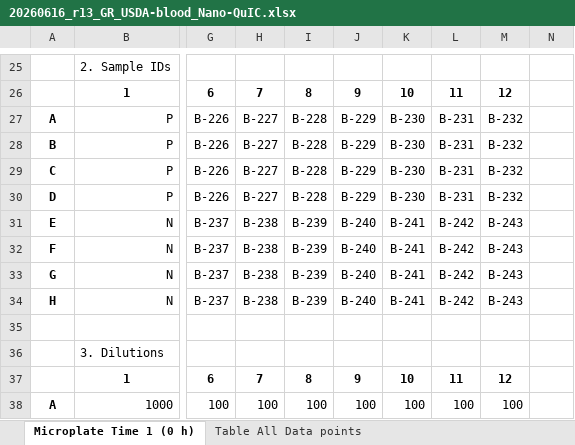
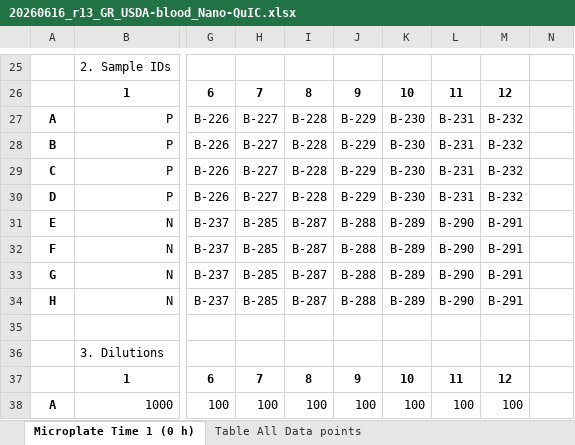
Before and after one commit to gage1145/usda-validation, an Excel workbook: raw/processedSamples/20260616_r13_GR_USDA-blood_Nano-QuIC.xlsx, sheet Microplate Time 1 (0 h), drawn as a sheet; only a part is shown, gaps mark what is left out; values as stored, in another font and other column widths than the file's, no borders; the diff names each change by its address in the sheet, - before the commit and + after, or states it on an @@ line.

```diff
--- a/raw/processedSamples/20260616_r13_GR_USDA-blood_Nano-QuIC.xlsx (sheet Microplate Time 1 (0 h))
+++ b/raw/processedSamples/20260616_r13_GR_USDA-blood_Nano-QuIC.xlsx (sheet Microplate Time 1 (0 h))
-H31:H34: B-238
+H31:H34: B-285
-I31:I34: B-239
+I31:I34: B-287
-J31:J34: B-240
+J31:J34: B-288
-K31:K34: B-241
+K31:K34: B-289
-L31:L34: B-242
+L31:L34: B-290
-M31:M34: B-243
+M31:M34: B-291
```
Also changed, not shown: sheet Table All Data points, raw/processedSamples/20260616_r12_GR_USDA-blood_RT-QuIC.xlsx, 10 other files.
